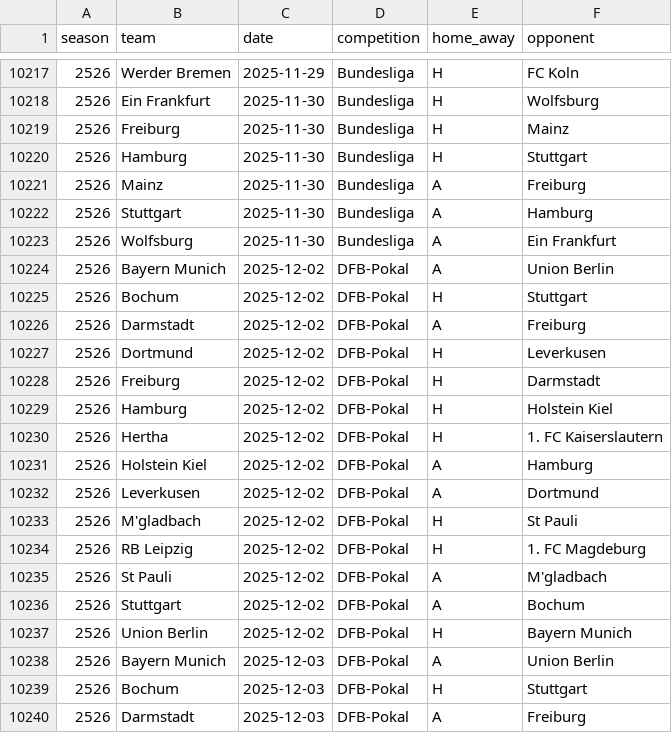
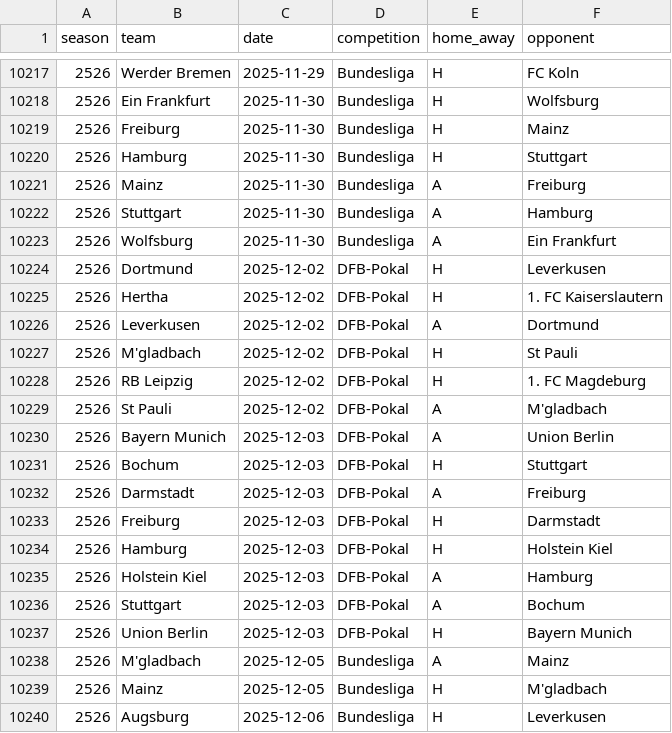
Before and after one commit to BTConomista/Polymarket-oracle, a CSV file: data/club_fixtures_bundesliga.csv, drawn as a sheet; only a part is shown, gaps mark what is left out; the shorter side is filled out with more unchanged rows.

```diff
--- a/data/club_fixtures_bundesliga.csv
+++ b/data/club_fixtures_bundesliga.csv
@@ -10223,10 +10223,4 @@ season,team,date,competition,home_away,opponent
 2526,Wolfsburg,2025-11-30,Bundesliga,A,Ein Frankfurt
-2526,Bayern Munich,2025-12-02,DFB-Pokal,A,Union Berlin
-2526,Bochum,2025-12-02,DFB-Pokal,H,Stuttgart
-2526,Darmstadt,2025-12-02,DFB-Pokal,A,Freiburg
 2526,Dortmund,2025-12-02,DFB-Pokal,H,Leverkusen
-2526,Freiburg,2025-12-02,DFB-Pokal,H,Darmstadt
-2526,Hamburg,2025-12-02,DFB-Pokal,H,Holstein Kiel
 2526,Hertha,2025-12-02,DFB-Pokal,H,1. FC Kaiserslautern
-2526,Holstein Kiel,2025-12-02,DFB-Pokal,A,Hamburg
 2526,Leverkusen,2025-12-02,DFB-Pokal,A,Dortmund
@@ -10235,4 +10229,2 @@ season,team,date,competition,home_away,opponent
 2526,St Pauli,2025-12-02,DFB-Pokal,A,M'gladbach
-2526,Stuttgart,2025-12-02,DFB-Pokal,A,Bochum
-2526,Union Berlin,2025-12-02,DFB-Pokal,H,Bayern Munich
 2526,Bayern Munich,2025-12-03,DFB-Pokal,A,Union Berlin
```
Also changed, not shown: data/estimates/celle_residue.csv, 11 other files.
